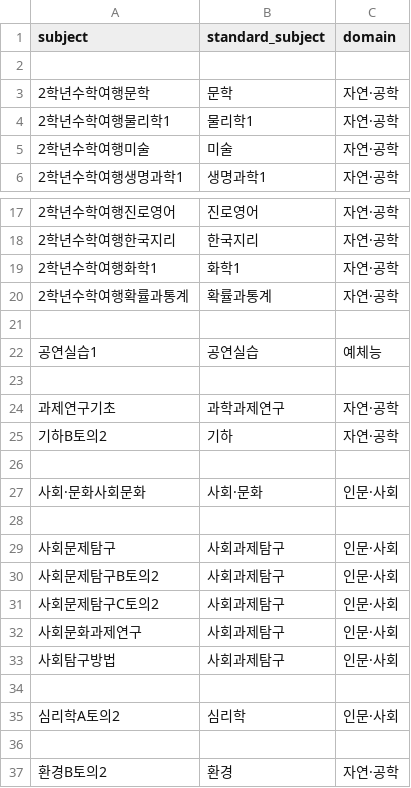
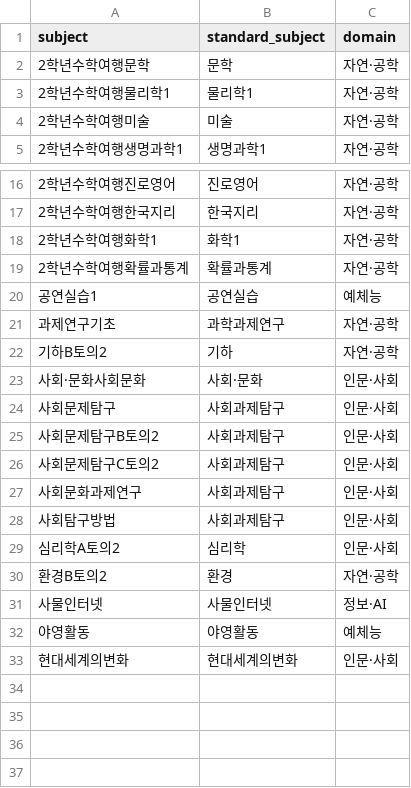
Before and after one commit to quadratech188/shared-school-analysis, a CSV file: config/subject_overrides.csv, drawn as a sheet; only a part is shown, gaps mark what is left out.

```diff
--- a/config/subject_overrides.csv
+++ b/config/subject_overrides.csv
@@ -1,3 +1,2 @@
 subject,standard_subject,domain
-
 2학년수학여행문학,문학,자연·공학
@@ -20,10 +19,6 @@ subject,standard_subject,domain
 2학년수학여행확률과통계,확률과통계,자연·공학
-
 공연실습1,공연실습,예체능
-
 과제연구기초,과학과제연구,자연·공학
 기하B토의2,기하,자연·공학
-
 사회·문화사회문화,사회·문화,인문·사회
-
 사회문제탐구,사회과제탐구,인문·사회
@@ -33,5 +28,6 @@ subject,standard_subject,domain
 사회탐구방법,사회과제탐구,인문·사회
-
 심리학A토의2,심리학,인문·사회
-
 환경B토의2,환경,자연·공학
+사물인터넷,사물인터넷,정보·AI
+야영활동,야영활동,예체능
+현대세계의변화,현대세계의변화,인문·사회
```
Also changed, not shown: 45 other files.
